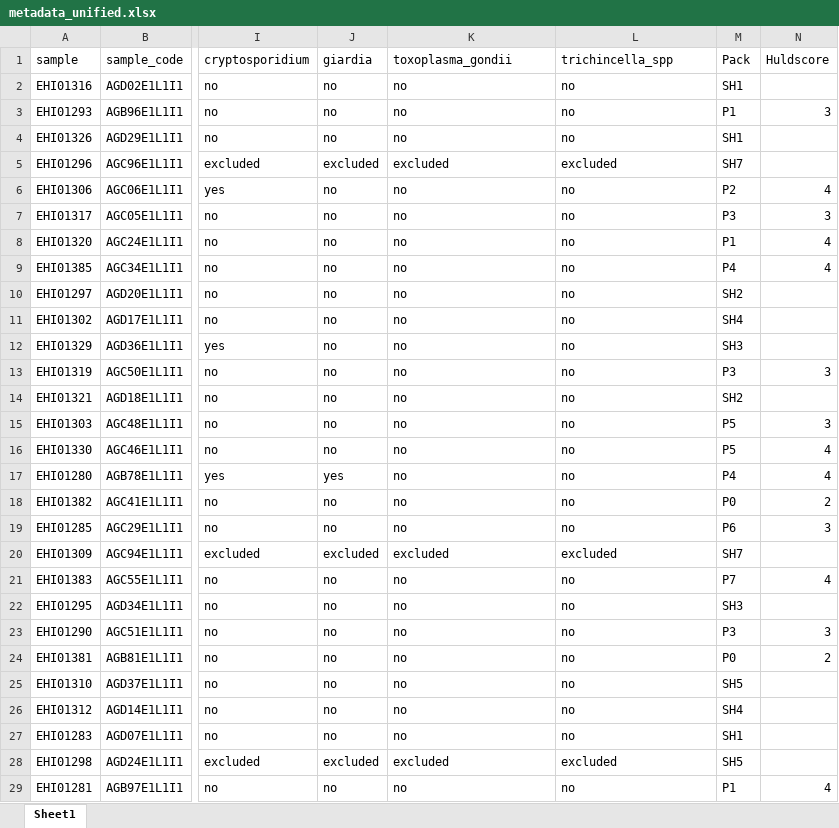
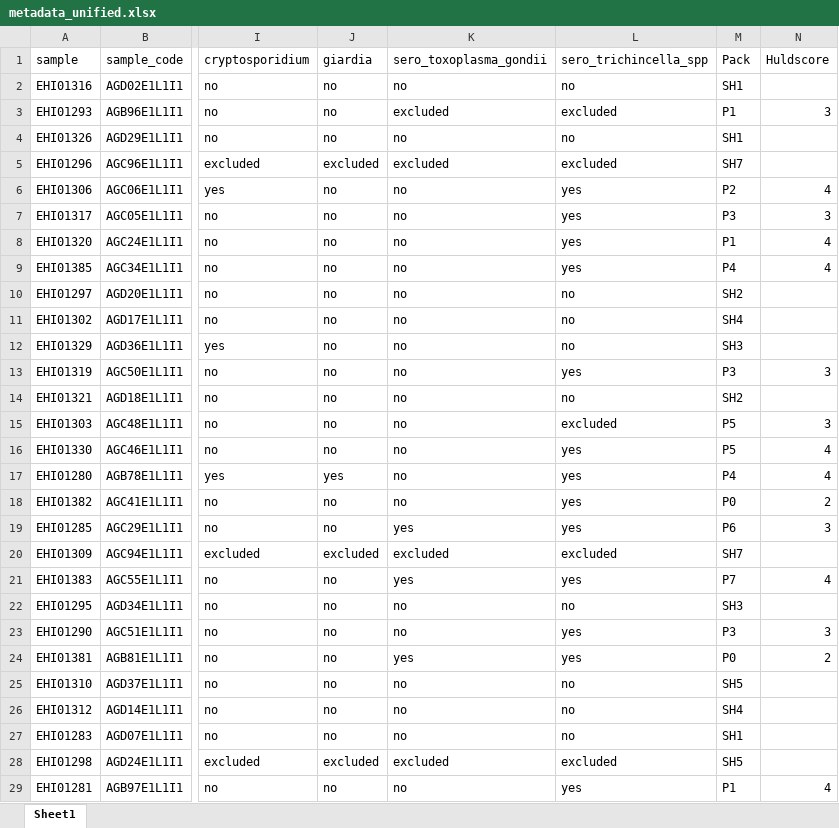
Before and after one commit to elsamkbrenner/Thesis, an Excel workbook: metadata_unified.xlsx, sheet Sheet1, drawn as a sheet; only a part is shown, gaps mark what is left out; values as stored, in another font and other column widths than the file's, no cell formats; the diff covers the shown part only; the diff names each change by its address in the sheet, - before the commit and + after, or states it on an @@ line.

Commit message:
added stats for alpha diversity in P,N and F

```diff
--- a/metadata_unified.xlsx (sheet Sheet1)
+++ b/metadata_unified.xlsx (sheet Sheet1)
-K1: toxoplasma_gondii
+K1: sero_toxoplasma_gondii
-L1: trichincella_spp
+L1: sero_trichincella_spp
-K3 (sero_toxoplasma_gondii): no
+K3 (sero_toxoplasma_gondii): excluded
-L3 (sero_trichincella_spp): no
+L3 (sero_trichincella_spp): excluded
-L6:L9 (sero_trichincella_spp): no
+L6:L9 (sero_trichincella_spp): yes
-L13 (sero_trichincella_spp): no
+L13 (sero_trichincella_spp): yes
-L15 (sero_trichincella_spp): no
+L15 (sero_trichincella_spp): excluded
-L16:L19 (sero_trichincella_spp): no
+L16:L19 (sero_trichincella_spp): yes
-K19 (sero_toxoplasma_gondii): no
+K19 (sero_toxoplasma_gondii): yes
-K21 (sero_toxoplasma_gondii): no
+K21 (sero_toxoplasma_gondii): yes
-L21 (sero_trichincella_spp): no
+L21 (sero_trichincella_spp): yes
-L23:L24 (sero_trichincella_spp): no
+L23:L24 (sero_trichincella_spp): yes
-K24 (sero_toxoplasma_gondii): no
+K24 (sero_toxoplasma_gondii): yes
-L29 (sero_trichincella_spp): no
+L29 (sero_trichincella_spp): yes
```
Also changed, not shown: 22 edited cells elsewhere in this sheet, cell formats, 2 other files.
